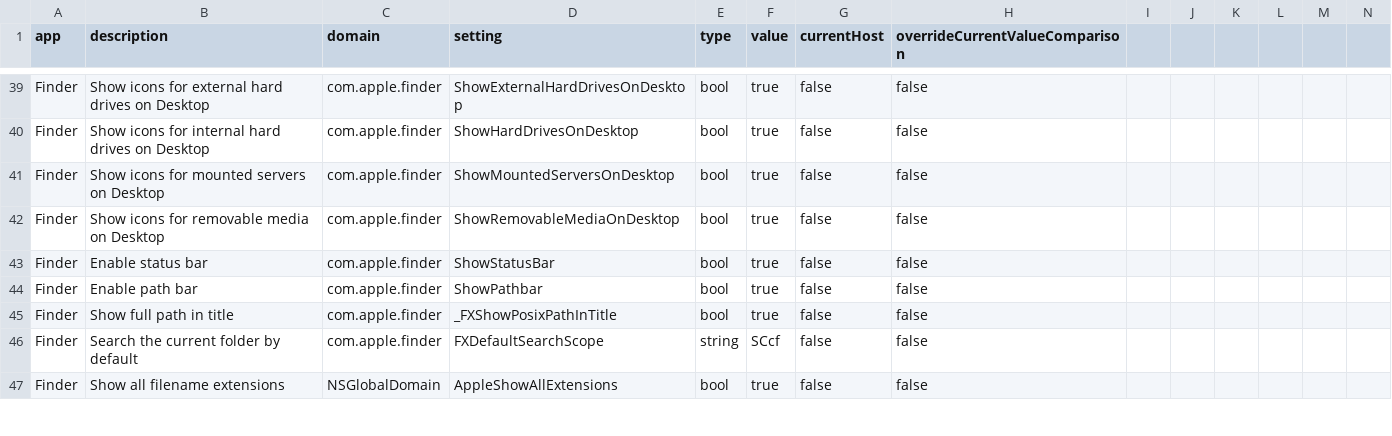
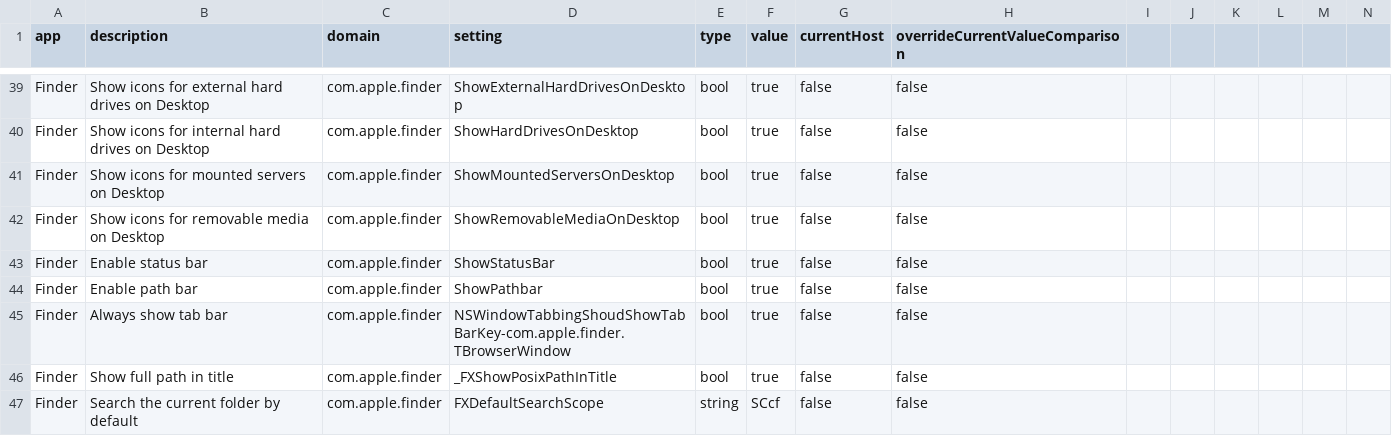
Before and after one commit to Nef10/dotfiles, a CSV file: settings/macOS.csv, drawn as a sheet; only a part is shown, gaps mark what is left out; the shorter side is filled out with more unchanged rows; rows hold the shown columns only; the diff names each change by its address in the sheet, - before the commit and + after, or states it on an @@ line.

Commit message:
Finder: Always show tab bar

```diff
--- a/settings/macOS.csv
+++ b/settings/macOS.csv
+row 45: Finder | Always show tab bar | com.apple.finder | NSWindowTabbingShoudShowTabBarKey-com.apple.finder.TBrowserWindow | bool | true | false | false
```
